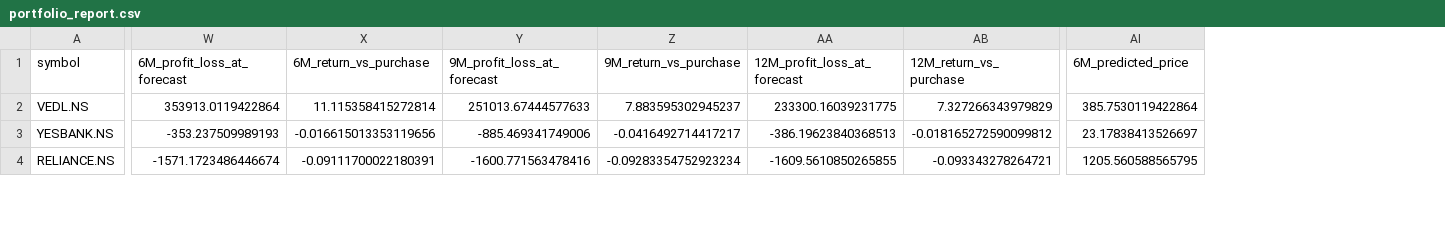
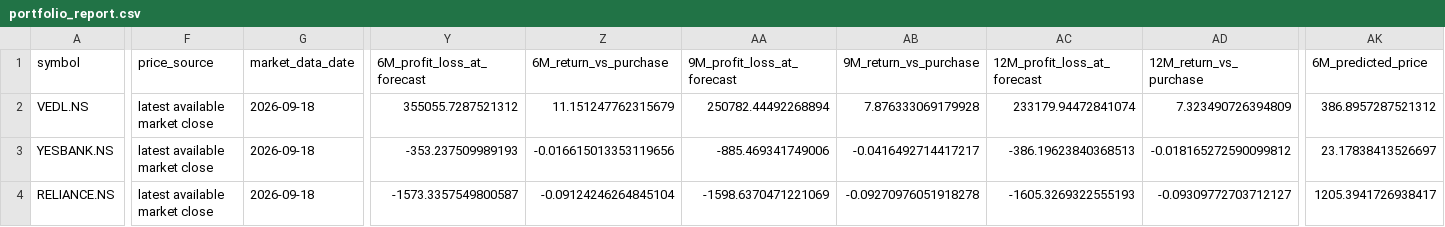
Before and after one commit to vishwasgarg5/portfolio, a CSV file: predictions/portfolio_report.csv, drawn as a sheet; only a part is shown, gaps mark what is left out; addresses are those after the commit; the diff covers the shown part only; the diff names each change by its address in the sheet, - before the commit and + after, or states it on an @@ line.

```diff
--- a/predictions/portfolio_report.csv
+++ b/predictions/portfolio_report.csv
+column F (price_source), rows 2-4: all latest available market close
+column G (market_data_date), rows 2-4: all 2026-09-18
-Y2 (6M_profit_loss_at_forecast): 353913.0119422864
+Y2 (6M_profit_loss_at_forecast): 355055.7287521312
-Z2 (6M_return_vs_purchase): 11.115358415272814
+Z2 (6M_return_vs_purchase): 11.151247762315679
-AA2 (9M_profit_loss_at_forecast): 251013.67444577633
+AA2 (9M_profit_loss_at_forecast): 250782.44492268894
-AB2 (9M_return_vs_purchase): 7.883595302945237
+AB2 (9M_return_vs_purchase): 7.876333069179928
-AC2 (12M_profit_loss_at_forecast): 233300.16039231775
+AC2 (12M_profit_loss_at_forecast): 233179.94472841074
-AD2 (12M_return_vs_purchase): 7.327266343979829
+AD2 (12M_return_vs_purchase): 7.323490726394809
-AK2 (6M_predicted_price): 385.7530119422864
+AK2 (6M_predicted_price): 386.8957287521312
-Y4 (6M_profit_loss_at_forecast): -1571.1723486446674
+Y4 (6M_profit_loss_at_forecast): -1573.3357549800587
-Z4 (6M_return_vs_purchase): -0.09111700022180391
+Z4 (6M_return_vs_purchase): -0.09124246264845104
-AA4 (9M_profit_loss_at_forecast): -1600.771563478416
+AA4 (9M_profit_loss_at_forecast): -1598.6370471221069
-AB4 (9M_return_vs_purchase): -0.09283354752923234
+AB4 (9M_return_vs_purchase): -0.09270976051918278
-AC4 (12M_profit_loss_at_forecast): -1609.5610850265855
+AC4 (12M_profit_loss_at_forecast): -1605.3269322555193
-AD4 (12M_return_vs_purchase): -0.093343278264721
+AD4 (12M_return_vs_purchase): -0.09309772703712127
-AK4 (6M_predicted_price): 1205.560588565795
+AK4 (6M_predicted_price): 1205.3941726938417
```
Also changed, not shown: 120 edited cells elsewhere in this file, data/IRCTC_NS.csv, data/RELIANCE_NS.csv, 12 other files.
